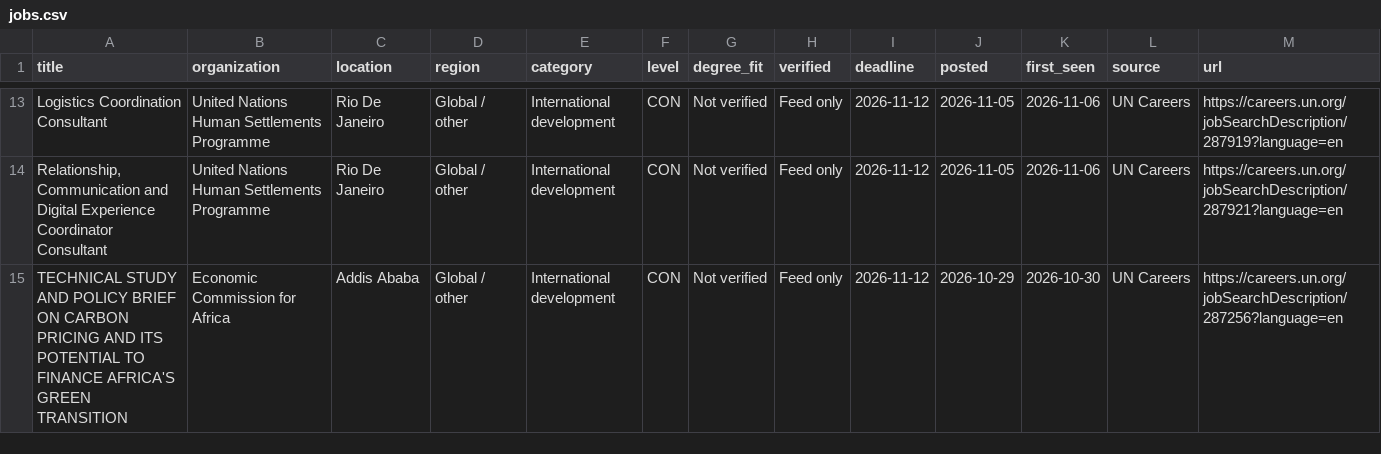
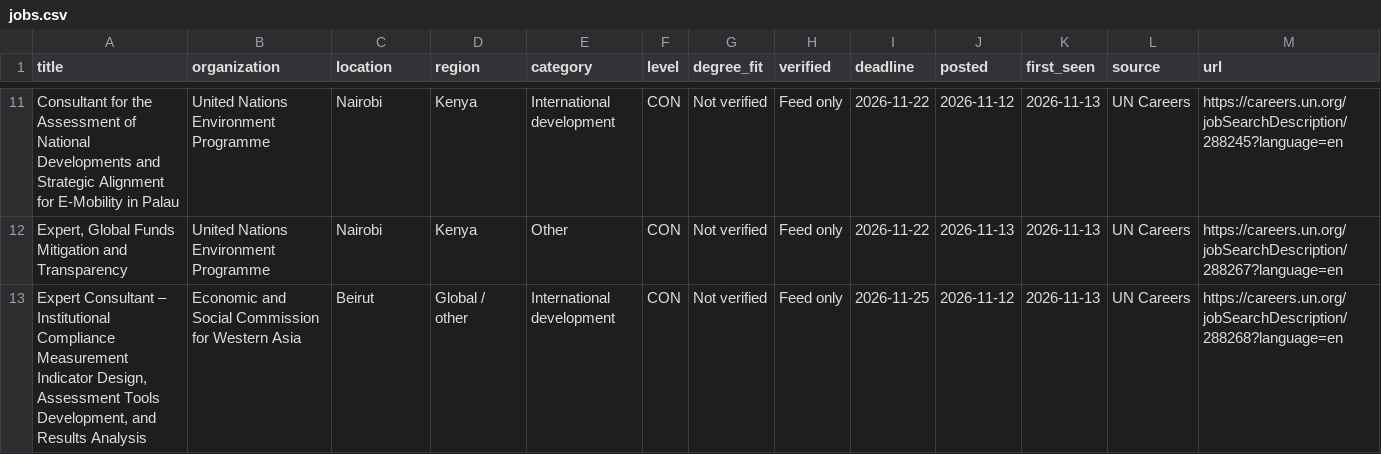
Before and after one commit to MbondoKN/DEVPT-, a CSV file: docs/jobs.csv, drawn as a sheet; only a part is shown, gaps mark what is left out; addresses are those after the commit; the diff covers the shown part only; the diff names each change by its address in the sheet, - before the commit and + after, or states it on an @@ line.

```diff
--- a/docs/jobs.csv
+++ b/docs/jobs.csv
-A11 (title): Logistics Coordination Consultant
+A11 (title): Consultant for the Assessment of National Developments and Strategic Alignment for E-Mobility in Palau
-B11:B12 (organization): United Nations Human Settlements Programme
+B11:B12 (organization): United Nations Environment Programme
-C11:C12 (location): Rio De Janeiro
+C11:C12 (location): Nairobi
-D11:D12 (region): Global / other
+D11:D12 (region): Kenya
-I11:I12 (deadline): 2026-11-12
+I11:I12 (deadline): 2026-11-22
-J11 (posted): 2026-11-05
+J11 (posted): 2026-11-12
-K11:K12 (first_seen): 2026-11-06
+K11:K12 (first_seen): 2026-11-13
-M11 (url): https://careers.un.org/jobSearchDescription/287919?language=en
+M11 (url): https://careers.un.org/jobSearchDescription/288245?language=en
-A12 (title): Relationship, Communication and Digital Experience Coordinator Consultant
+A12 (title): Expert, Global Funds Mitigation and Transparency
-E12 (category): International development
+E12 (category): Other
-J12 (posted): 2026-11-05
+J12 (posted): 2026-11-13
-M12 (url): https://careers.un.org/jobSearchDescription/287921?language=en
+M12 (url): https://careers.un.org/jobSearchDescription/288267?language=en
-A13 (title): TECHNICAL STUDY AND POLICY BRIEF ON CARBON PRICING AND ITS POTENTIAL TO FINANCE AFRICA'S GREEN TRANSITION
+A13 (title): Expert Consultant – Institutional Compliance Measurement Indicator Design, Assessment Tools Development, and Results Analysis
-B13 (organization): Economic Commission for Africa
+B13 (organization): Economic and Social Commission for Western Asia
-C13 (location): Addis Ababa
+C13 (location): Beirut
-I13 (deadline): 2026-11-12
+I13 (deadline): 2026-11-25
-J13 (posted): 2026-10-29
+J13 (posted): 2026-11-12
-K13 (first_seen): 2026-10-30
+K13 (first_seen): 2026-11-13
-M13 (url): https://careers.un.org/jobSearchDescription/287256?language=en
+M13 (url): https://careers.un.org/jobSearchDescription/288268?language=en
```
Also changed, not shown: 5 added rows, 2 removed rows, 1 moved row and 77 edited cells elsewhere in this file, 2 other files.
